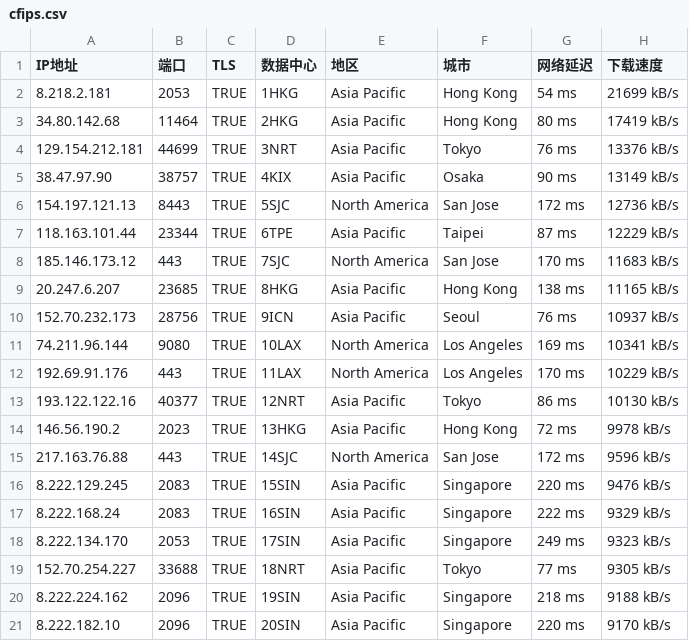
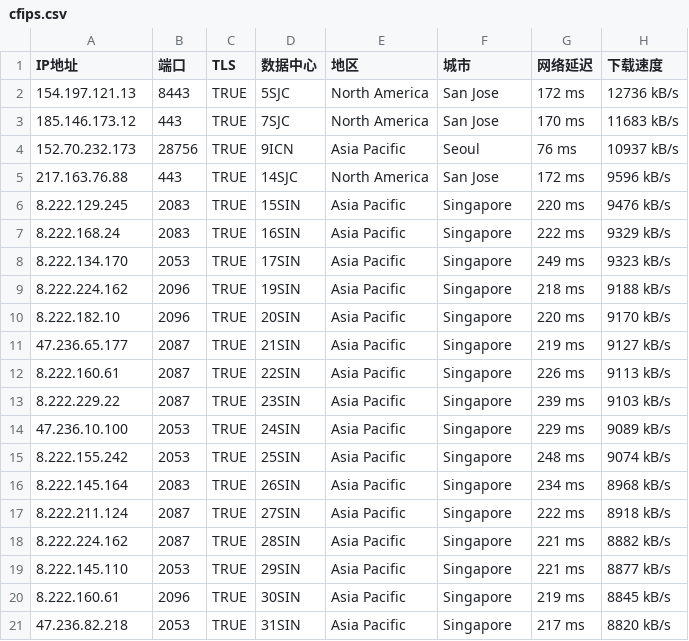
Before and after one commit to kanbuqini/cfip, a CSV file: cfips.csv, drawn as a sheet; only a part is shown; the shorter side is filled out with more unchanged rows.

Commit message:
Add files via upload

```diff
--- a/cfips.csv
+++ b/cfips.csv
@@ -1,15 +1,5 @@
 IP地址,端口,TLS,数据中心,地区,城市,网络延迟,下载速度
-8.218.2.181,2053,TRUE,1HKG,Asia Pacific,Hong Kong,54 ms,21699 kB/s
-34.80.142.68,11464,TRUE,2HKG,Asia Pacific,Hong Kong,80 ms,17419 kB/s
-129.154.212.181,44699,TRUE,3NRT,Asia Pacific,Tokyo,76 ms,13376 kB/s
-38.47.97.90,38757,TRUE,4KIX,Asia Pacific,Osaka,90 ms,13149 kB/s
 154.197.121.13,8443,TRUE,5SJC,North America,San Jose,172 ms,12736 kB/s
-118.163.101.44,23344,TRUE,6TPE,Asia Pacific,Taipei,87 ms,12229 kB/s
 185.146.173.12,443,TRUE,7SJC,North America,San Jose,170 ms,11683 kB/s
-20.247.6.207,23685,TRUE,8HKG,Asia Pacific,Hong Kong,138 ms,11165 kB/s
 152.70.232.173,28756,TRUE,9ICN,Asia Pacific,Seoul,76 ms,10937 kB/s
-74.211.96.144,9080,TRUE,10LAX,North America,Los Angeles,169 ms,10341 kB/s
-192.69.91.176,443,TRUE,11LAX,North America,Los Angeles,170 ms,10229 kB/s
-193.122.122.16,40377,TRUE,12NRT,Asia Pacific,Tokyo,86 ms,10130 kB/s
-146.56.190.2,2023,TRUE,13HKG,Asia Pacific,Hong Kong,72 ms,9978 kB/s
 217.163.76.88,443,TRUE,14SJC,North America,San Jose,172 ms,9596 kB/s
@@ -18,3 +8,2 @@
 8.222.134.170,2053,TRUE,17SIN,Asia Pacific,Singapore,249 ms,9323 kB/s
-152.70.254.227,33688,TRUE,18NRT,Asia Pacific,Tokyo,77 ms,9305 kB/s
 8.222.224.162,2096,TRUE,19SIN,Asia Pacific,Singapore,218 ms,9188 kB/s
```
